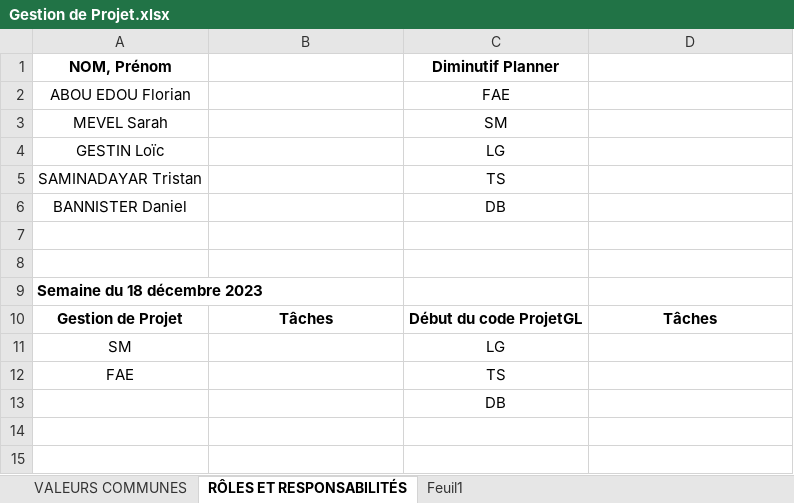
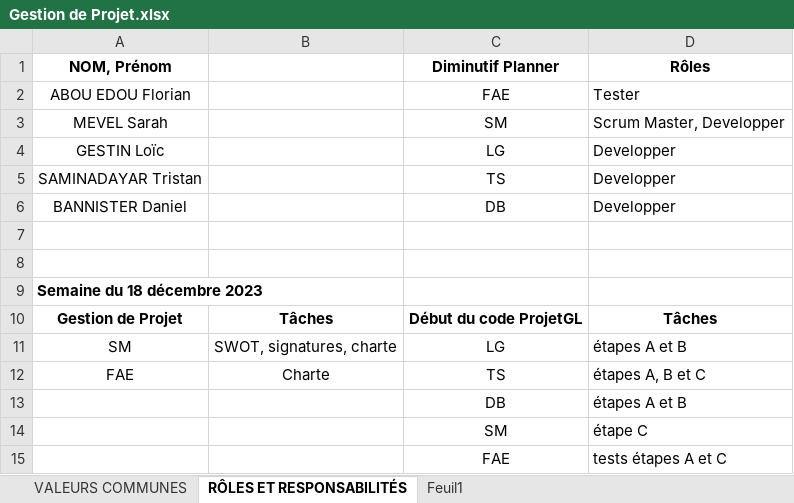
Before and after one commit to LoicGestin/Deca-Compiler-A-Custom-Language-Compiler, an Excel workbook: docs/Gestion de Projet.xlsx, sheet RÔLES ET RESPONSABILITÉS, drawn as a sheet; values as stored, in another font and other column widths than the file's, no borders; the diff names each change by its address in the sheet, - before the commit and + after, or states it on an @@ line.

Commit message:
Modifications diverses Maj du planning, maj de la gestion de projet, implémentation de verifyInst de While.

```diff
--- a/docs/Gestion de Projet.xlsx (sheet RÔLES ET RESPONSABILITÉS)
+++ b/docs/Gestion de Projet.xlsx (sheet RÔLES ET RESPONSABILITÉS)
-D1: (empty)
+D1: Rôles
-D2 (Rôles): (empty)
+D2 (Rôles): Tester
-D3 (Rôles): (empty)
+D3 (Rôles): Scrum Master, Developper
-D4:D6 (Rôles): (empty)
+D4:D6 (Rôles): Developper
-B11: (empty)
+B11: SWOT, signatures, charte
-D11 (Rôles): (empty)
+D11 (Rôles): étapes A et B
-B12: (empty)
+B12: Charte
-D12 (Rôles): (empty)
+D12 (Rôles): étapes A, B et C
-D13 (Rôles): (empty)
+D13 (Rôles): étapes A et B
+row 14:  |  | SM | étape C
+row 15:  |  | FAE | tests étapes A et C
```
Also changed, not shown: 4 other files.
